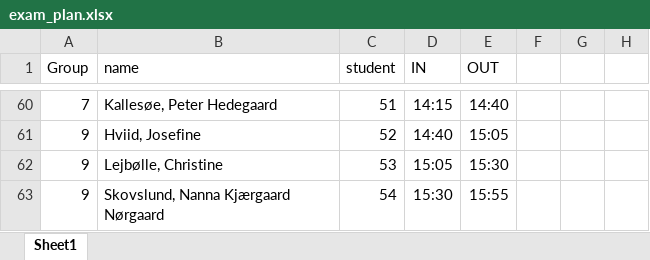
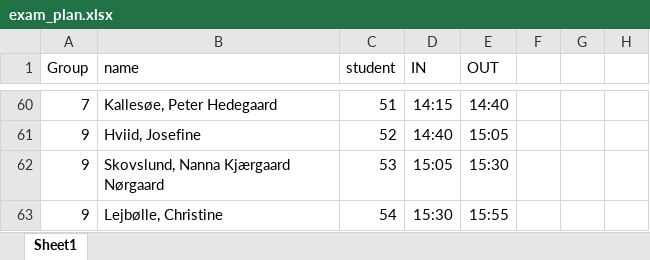
Before and after one commit to AU-BCE-EE/course-modelling-2025, an Excel workbook: exam_plan.xlsx, sheet Sheet1, drawn as a sheet; only a part is shown, gaps mark what is left out; values as stored, in another font and other column widths than the file's, no borders; the diff names each change by its address in the sheet, - before the commit and + after, or states it on an @@ line.

Commit message:
Update exam_plan.xlsx

```diff
--- a/exam_plan.xlsx (sheet Sheet1)
+++ b/exam_plan.xlsx (sheet Sheet1)
-B62 (name): Lejbølle, Christine
+B62 (name): Skovslund, Nanna Kjærgaard Nørgaard
-B63 (name): Skovslund, Nanna Kjærgaard Nørgaard
+B63 (name): Lejbølle, Christine
```
